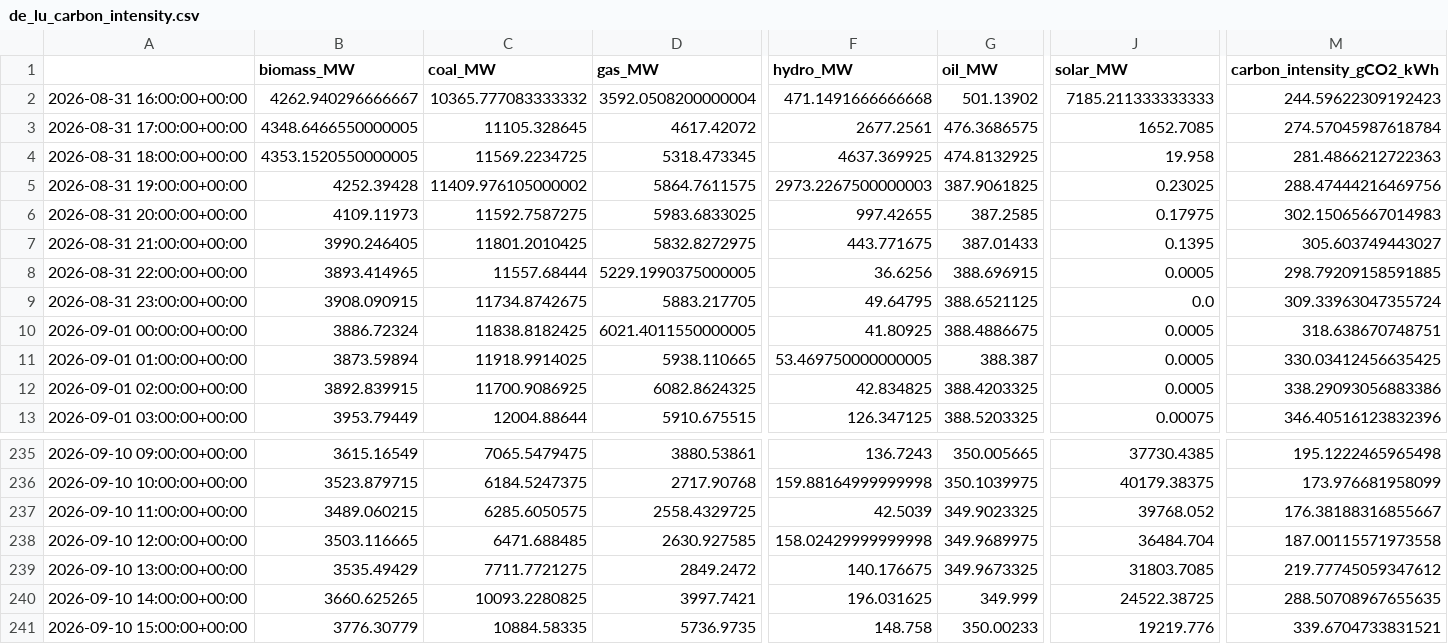
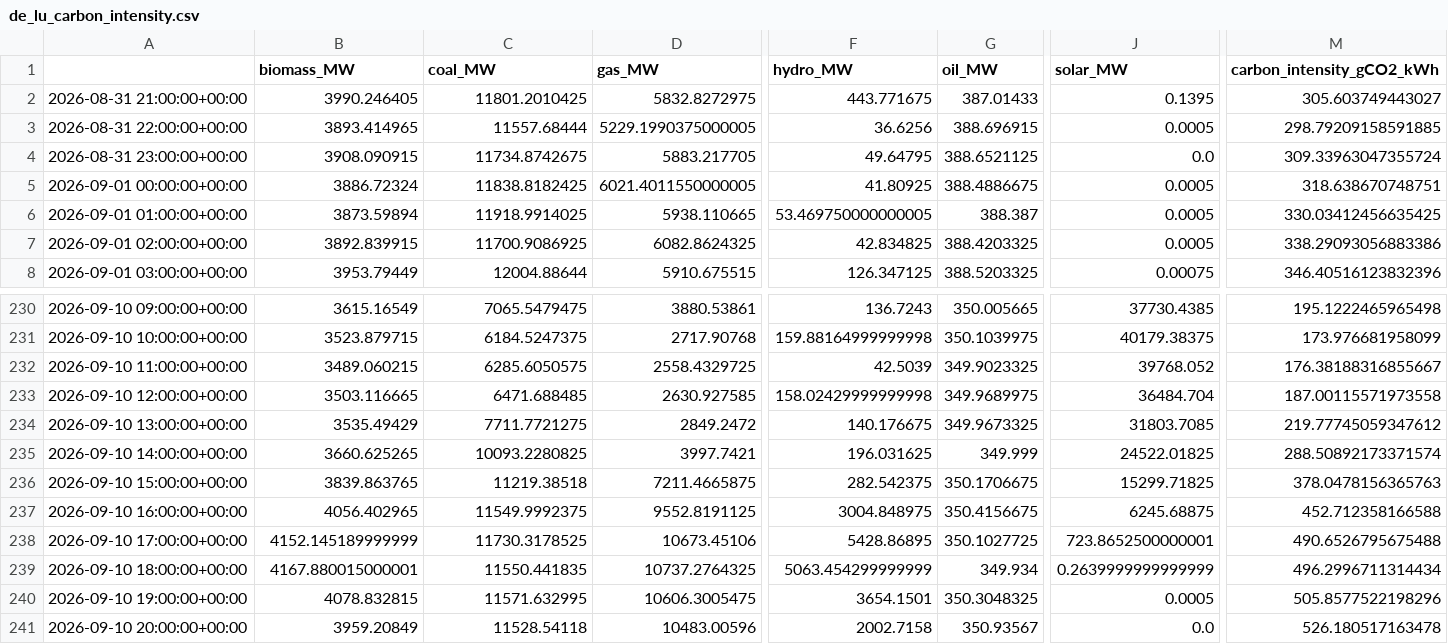
Before and after one commit to dayture/greenit_carbon_impact_forecasting, a CSV file: data/de_lu_carbon_intensity.csv, drawn as a sheet; only a part is shown, gaps mark what is left out; removed rows and columns are numbered as before the commit, all else as after; rows hold the shown columns only; the diff covers the shown part only; the diff names each change by its address in the sheet, - before the commit and + after, or states it on an @@ line.

```diff
--- a/data/de_lu_carbon_intensity.csv
+++ b/data/de_lu_carbon_intensity.csv
-row 2: 2026-08-31 16:00:00+00:00 | 4262.940296666667 | 10365.777083333332 | 3592.0508200000004 | 471.1491666666668 | 501.13902 | 7185.211333333333 | 244.59622309192423
-row 3: 2026-08-31 17:00:00+00:00 | 4348.6466550000005 | 11105.328645 | 4617.42072 | 2677.2561 | 476.3686575 | 1652.7085 | 274.57045987618784
-row 4: 2026-08-31 18:00:00+00:00 | 4353.1520550000005 | 11569.2234725 | 5318.473345 | 4637.369925 | 474.8132925 | 19.958 | 281.4866212722363
-row 5: 2026-08-31 19:00:00+00:00 | 4252.39428 | 11409.976105000002 | 5864.7611575 | 2973.2267500000003 | 387.9061825 | 0.23025 | 288.47444216469756
-row 6: 2026-08-31 20:00:00+00:00 | 4109.11973 | 11592.7587275 | 5983.6833025 | 997.42655 | 387.2585 | 0.17975 | 302.15065667014983
-J235 (solar_MW): 24522.38725
+J235 (solar_MW): 24522.01825
-M235 (carbon_intensity_gCO2_kWh): 288.50708967655635
+M235 (carbon_intensity_gCO2_kWh): 288.50892173371574
-B236 (biomass_MW): 3776.30779
+B236 (biomass_MW): 3839.863765
-C236 (coal_MW): 10884.58335
+C236 (coal_MW): 11219.38518
-D236 (gas_MW): 5736.9735
+D236 (gas_MW): 7211.4665875
-F236 (hydro_MW): 148.758
+F236 (hydro_MW): 282.542375
-G236 (oil_MW): 350.00233
+G236 (oil_MW): 350.1706675
-J236 (solar_MW): 19219.776
+J236 (solar_MW): 15299.71825
-M236 (carbon_intensity_gCO2_kWh): 339.6704733831521
+M236 (carbon_intensity_gCO2_kWh): 378.0478156365763
+row 237: 2026-09-10 16:00:00+00:00 | 4056.402965 | 11549.9992375 | 9552.8191125 | 3004.848975 | 350.4156675 | 6245.68875 | 452.712358166588
+row 238: 2026-09-10 17:00:00+00:00 | 4152.145189999999 | 11730.3178525 | 10673.45106 | 5428.86895 | 350.1027725 | 723.8652500000001 | 490.6526795675488
+row 239: 2026-09-10 18:00:00+00:00 | 4167.880015000001 | 11550.441835 | 10737.2764325 | 5063.454299999999 | 349.934 | 0.2639999999999999 | 496.2996711314434
+row 240: 2026-09-10 19:00:00+00:00 | 4078.832815 | 11571.632995 | 10606.3005475 | 3654.1501 | 350.3048325 | 0.0005 | 505.8577522198296
+row 241: 2026-09-10 20:00:00+00:00 | 3959.20849 | 11528.54118 | 10483.00596 | 2002.7158 | 350.93567 | 0.0 | 526.180517163478
```
Also changed, not shown: 4 edited cells elsewhere in this file, data/de_lu_features.csv, data/de_lu_hourly_generation.csv, 2 other files.
